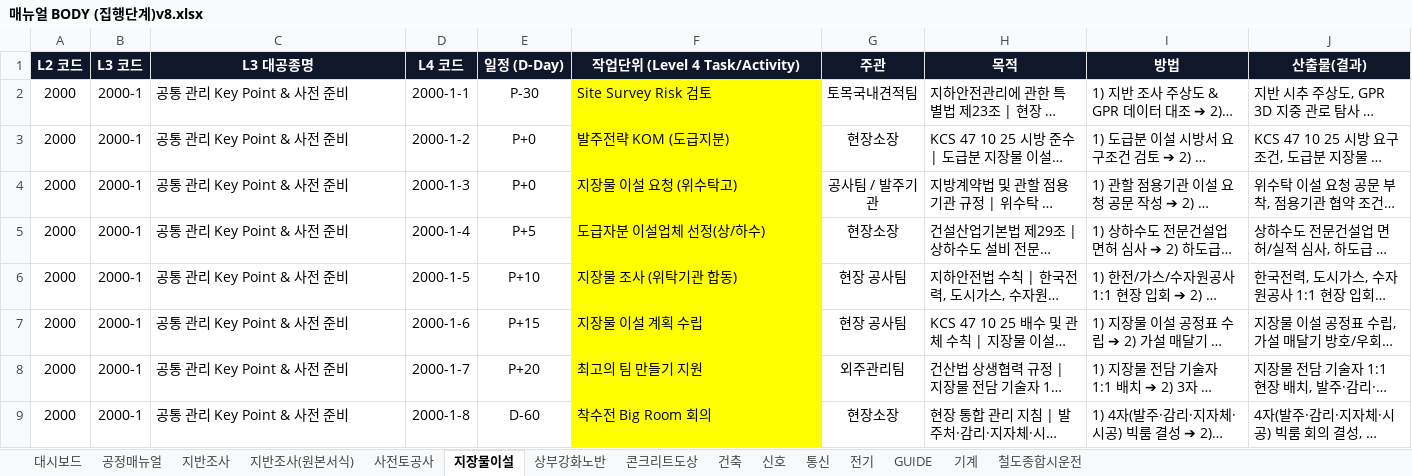
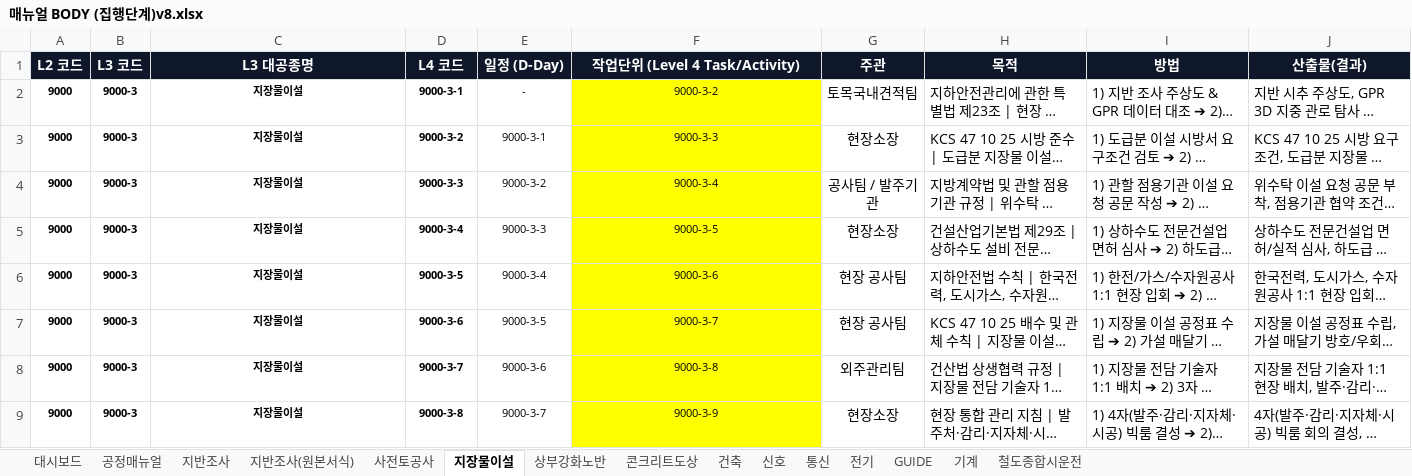
Before and after one commit to kimjaehyung-engineer/dongtan-ontology, an Excel workbook: 01_전문업무_및_엔지니어링/11_현장_프로젝트/01_동탄트램/08.메뉴얼 및 평면도/최종/02_메뉴얼 공종프로섹스(집행단계)/매뉴얼 BODY (집행단계)v8.xlsx, sheet 지장물이설, drawn as a sheet; only a part is shown; long unchanged cells end in …; values as stored, in another font and other column widths than the file's, no borders; the diff covers the shown part only; the diff names each change by its address in the sheet, - before the commit and + after, or states it on an @@ line.

```diff
--- a/01_전문업무_및_엔지니어링/11_현장_프로젝트/01_동탄트램/08.메뉴얼 및 평면도/최종/02_메뉴얼 공종프로섹스(집행단계)/매뉴얼 BODY (집행단계)v8.xlsx (sheet 지장물이설)
+++ b/01_전문업무_및_엔지니어링/11_현장_프로젝트/01_동탄트램/08.메뉴얼 및 평면도/최종/02_메뉴얼 공종프로섹스(집행단계)/매뉴얼 BODY (집행단계)v8.xlsx (sheet 지장물이설)
-A2:A9 (L2 코드): 2000
+A2:A9 (L2 코드): 9000
@@ A2:F9 text size: smaller @@
-A2:D9 bold: off
+A2:D9 bold: on
-B2:B9 (L3 코드): 2000-1
+B2:B9 (L3 코드): 9000-3
-C2:C9 (L3 대공종명): 공통 관리 Key Point & 사전 준비
+C2:C9 (L3 대공종명): 지장물이설
-C2:C9 alignment: left
+C2:C9 alignment: center
-D2 (L4 코드): 2000-1-1
+D2 (L4 코드): 9000-3-1
-E2 (일정 (D-Day)): P-30
+E2 (일정 (D-Day)): -
-F2 (작업단위 (Level 4 Task/Activity)): Site Survey Risk 검토
+F2 (작업단위 (Level 4 Task/Activity)): 9000-3-2
-F2:F9 alignment: left
+F2:F9 alignment: center
-D3 (L4 코드): 2000-1-2
+D3 (L4 코드): 9000-3-2
-E3 (일정 (D-Day)): P+0
+E3 (일정 (D-Day)): 9000-3-1
-F3 (작업단위 (Level 4 Task/Activity)): 발주전략 KOM (도급지분)
+F3 (작업단위 (Level 4 Task/Activity)): 9000-3-3
-D4 (L4 코드): 2000-1-3
+D4 (L4 코드): 9000-3-3
-E4 (일정 (D-Day)): P+0
+E4 (일정 (D-Day)): 9000-3-2
-F4 (작업단위 (Level 4 Task/Activity)): 지장물 이설 요청 (위수탁고)
+F4 (작업단위 (Level 4 Task/Activity)): 9000-3-4
-D5 (L4 코드): 2000-1-4
+D5 (L4 코드): 9000-3-4
-E5 (일정 (D-Day)): P+5
+E5 (일정 (D-Day)): 9000-3-3
-F5 (작업단위 (Level 4 Task/Activity)): 도급자분 이설업체 선정(상/하수)
+F5 (작업단위 (Level 4 Task/Activity)): 9000-3-5
-D6 (L4 코드): 2000-1-5
+D6 (L4 코드): 9000-3-5
-E6 (일정 (D-Day)): P+10
+E6 (일정 (D-Day)): 9000-3-4
-F6 (작업단위 (Level 4 Task/Activity)): 지장물 조사 (위탁기관 합동)
+F6 (작업단위 (Level 4 Task/Activity)): 9000-3-6
-D7 (L4 코드): 2000-1-6
+D7 (L4 코드): 9000-3-6
-E7 (일정 (D-Day)): P+15
+E7 (일정 (D-Day)): 9000-3-5
-F7 (작업단위 (Level 4 Task/Activity)): 지장물 이설 계획 수립
+F7 (작업단위 (Level 4 Task/Activity)): 9000-3-7
-D8 (L4 코드): 2000-1-7
+D8 (L4 코드): 9000-3-7
-E8 (일정 (D-Day)): P+20
+E8 (일정 (D-Day)): 9000-3-6
-F8 (작업단위 (Level 4 Task/Activity)): 최고의 팀 만들기 지원
+F8 (작업단위 (Level 4 Task/Activity)): 9000-3-8
-D9 (L4 코드): 2000-1-8
+D9 (L4 코드): 9000-3-8
-E9 (일정 (D-Day)): D-60
+E9 (일정 (D-Day)): 9000-3-7
-F9 (작업단위 (Level 4 Task/Activity)): 착수전 Big Room 회의
+F9 (작업단위 (Level 4 Task/Activity)): 9000-3-9
```
Also changed, not shown: 180 edited cells and cell formats elsewhere in this sheet, sheet 건축, sheet 상부강화노반, sheet 전기, sheet 통신, sheet 지반조사, sheet 사전토공사, 4 more sheets, 01_전문업무_및_엔지니어링/11_현장_프로젝트/01_동탄트램/08.메뉴얼 및 평면도/최종/02_메뉴얼 공종프로섹스(집행단계)/매뉴얼BODY(집행단계-첨부폴더)v8/매뉴얼 BODY (집행단계)v8.xlsx, 1 other file.
